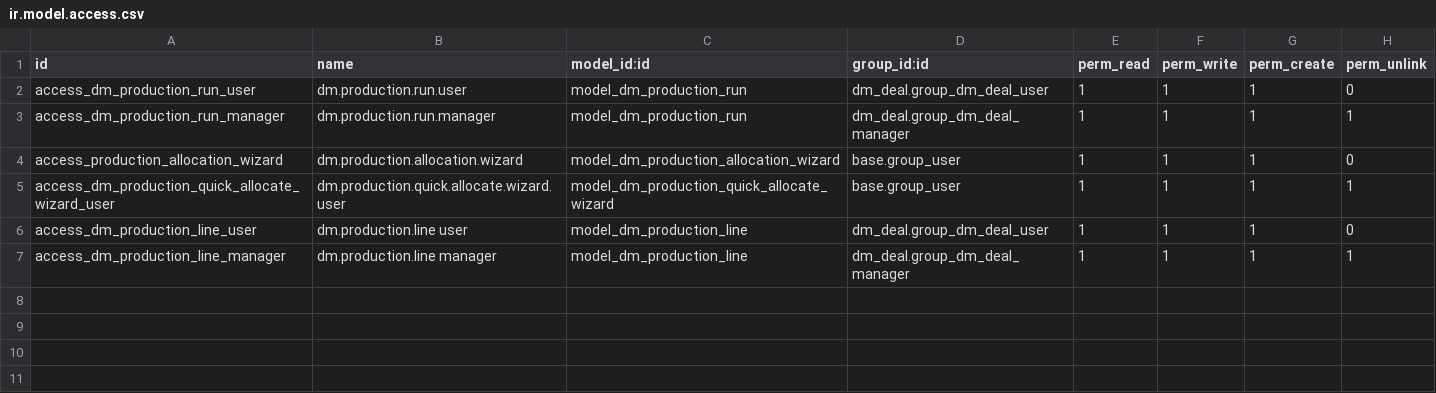
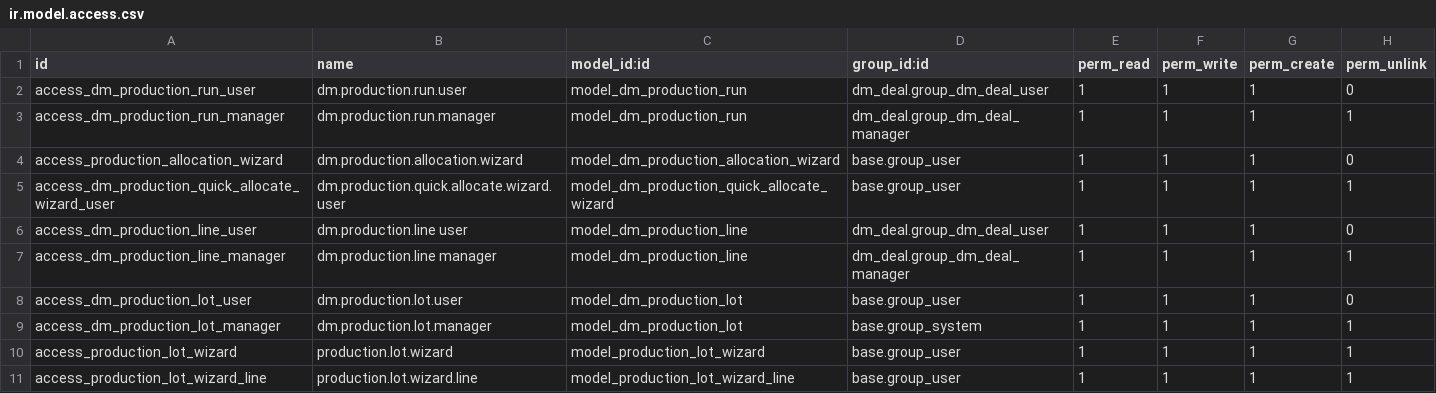
Before and after one commit to philipetingen/addons-new, a CSV file: dm_production/security/ir.model.access.csv, drawn as a sheet; the diff names each change by its address in the sheet, - before the commit and + after, or states it on an @@ line.

Commit message:
Production extension phase 2 - lots tracking
PRs can now track lots in single (inline editing) and multiple (wizard) scenarios, updated status logic with lot-related validation

```diff
--- a/dm_production/security/ir.model.access.csv
+++ b/dm_production/security/ir.model.access.csv
+row 8: access_dm_production_lot_user | dm.production.lot.user | model_dm_production_lot | base.group_user | 1 | 1 | 1 | 0
+row 9: access_dm_production_lot_manager | dm.production.lot.manager | model_dm_production_lot | base.group_system | 1 | 1 | 1 | 1
+row 10: access_production_lot_wizard | production.lot.wizard | model_production_lot_wizard | base.group_user | 1 | 1 | 1 | 1
+row 11: access_production_lot_wizard_line | production.lot.wizard.line | model_production_lot_wizard_line | base.group_user | 1 | 1 | 1 | 1
```
Also changed, not shown: 10 other files.
